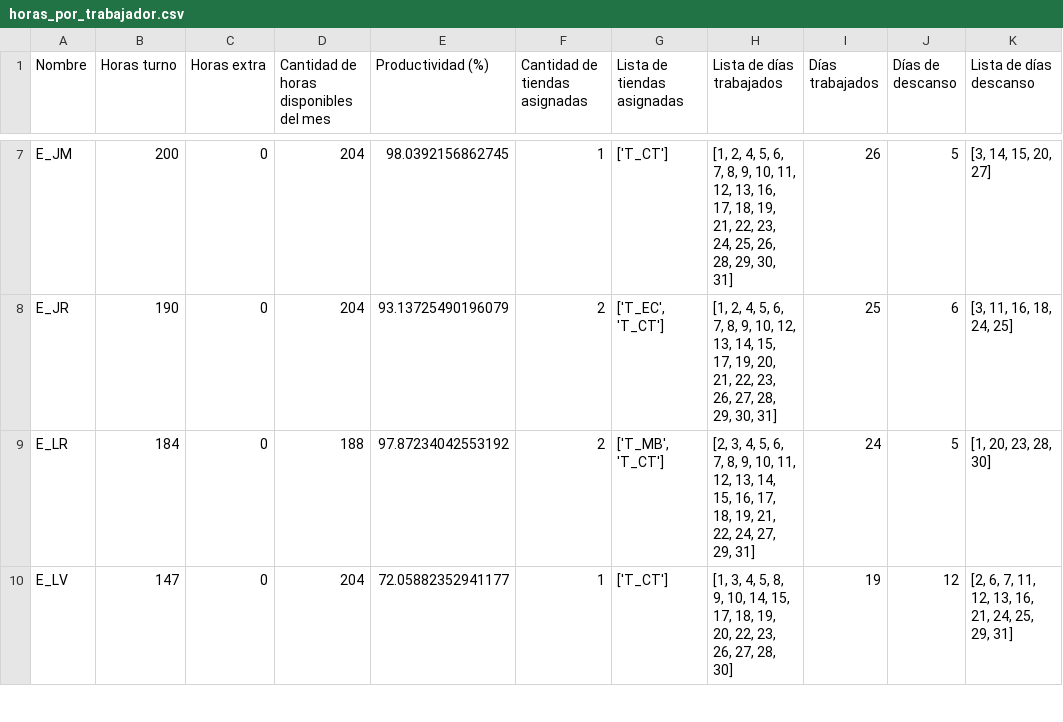
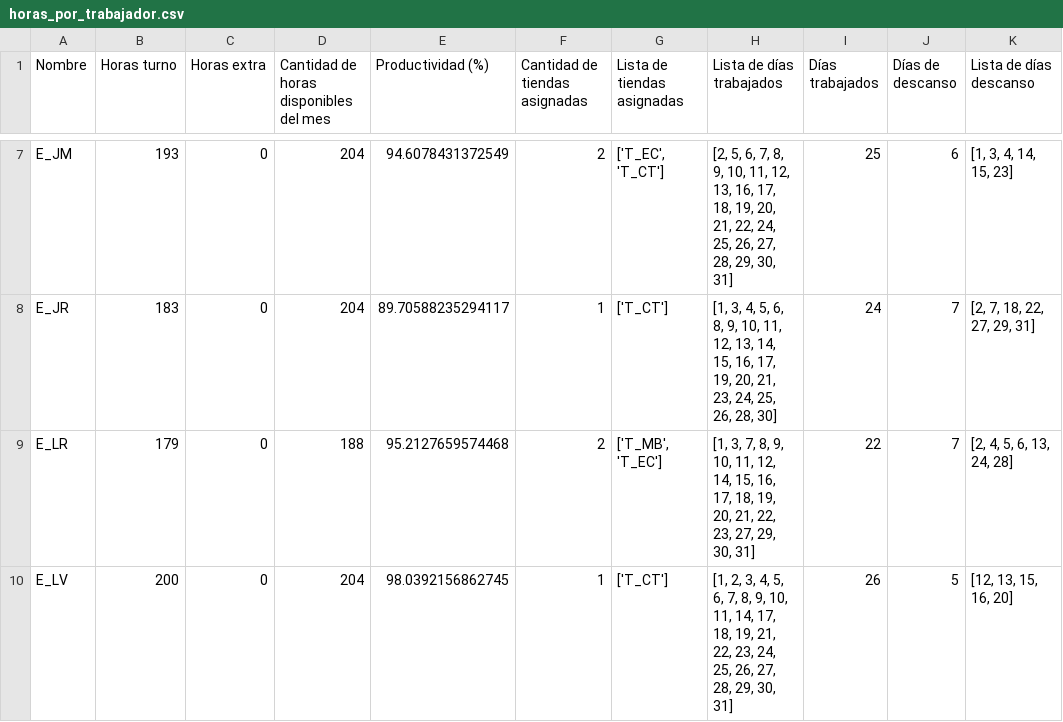
Before and after one commit to LotusZaheer/ExtraHoursOptimization, a CSV file: outputs/horas_por_trabajador.csv, drawn as a sheet; only a part is shown, gaps mark what is left out; the diff covers the shown part only; the diff names each change by its address in the sheet, - before the commit and + after, or states it on an @@ line.

```diff
--- a/outputs/horas_por_trabajador.csv
+++ b/outputs/horas_por_trabajador.csv
-B7 (Horas turno): 200
+B7 (Horas turno): 193
-E7 (Productividad (%)): 98.0392156862745
+E7 (Productividad (%)): 94.6078431372549
-F7 (Cantidad de tiendas asignadas): 1
+F7 (Cantidad de tiendas asignadas): 2
-G7 (Lista de tiendas asignadas): ['T_CT']
+G7 (Lista de tiendas asignadas): ['T_EC', 'T_CT']
-H7 (Lista de días trabajados): [1, 2, 4, 5, 6, 7, 8, 9, 10, 11, 12, 13, 16, 17, 18, 19, 21, 22, 23, 24, 25, 26, 28, 29,…
+H7 (Lista de días trabajados): [2, 5, 6, 7, 8, 9, 10, 11, 12, 13, 16, 17, 18, 19, 20, 21, 22, 24, 25, 26, 27, 28, 29,…
-I7 (Días trabajados): 26
+I7 (Días trabajados): 25
-J7 (Días de descanso): 5
+J7 (Días de descanso): 6
-K7 (Lista de días descanso): [3, 14, 15, 20, 27]
+K7 (Lista de días descanso): [1, 3, 4, 14, 15, 23]
-B8 (Horas turno): 190
+B8 (Horas turno): 183
-E8 (Productividad (%)): 93.13725490196079
+E8 (Productividad (%)): 89.70588235294117
-F8 (Cantidad de tiendas asignadas): 2
+F8 (Cantidad de tiendas asignadas): 1
-G8 (Lista de tiendas asignadas): ['T_EC', 'T_CT']
+G8 (Lista de tiendas asignadas): ['T_CT']
-H8 (Lista de días trabajados): [1, 2, 4, 5, 6, 7, 8, 9, 10, 12, 13, 14, 15, 17, 19, 20, 21, 22, 23, 26, 27, 28, 29, 30, 31]
+H8 (Lista de días trabajados): [1, 3, 4, 5, 6, 8, 9, 10, 11, 12, 13, 14, 15, 16, 17, 19, 20, 21, 23, 24, 25, 26, 28, 30]
-I8 (Días trabajados): 25
+I8 (Días trabajados): 24
-J8 (Días de descanso): 6
+J8 (Días de descanso): 7
-K8 (Lista de días descanso): [3, 11, 16, 18, 24, 25]
+K8 (Lista de días descanso): [2, 7, 18, 22, 27, 29, 31]
-B9 (Horas turno): 184
+B9 (Horas turno): 179
-E9 (Productividad (%)): 97.87234042553192
+E9 (Productividad (%)): 95.2127659574468
-G9 (Lista de tiendas asignadas): ['T_MB', 'T_CT']
+G9 (Lista de tiendas asignadas): ['T_MB', 'T_EC']
-H9 (Lista de días trabajados): [2, 3, 4, 5, 6, 7, 8, 9, 10, 11, 12, 13, 14, 15, 16, 17, 18, 19, 21, 22, 24, 27, 29, 31]
+H9 (Lista de días trabajados): [1, 3, 7, 8, 9, 10, 11, 12, 14, 15, 16, 17, 18, 19, 20, 21, 22, 23, 27, 29, 30, 31]
-I9 (Días trabajados): 24
+I9 (Días trabajados): 22
-J9 (Días de descanso): 5
+J9 (Días de descanso): 7
-K9 (Lista de días descanso): [1, 20, 23, 28, 30]
+K9 (Lista de días descanso): [2, 4, 5, 6, 13, 24, 28]
-B10 (Horas turno): 147
+B10 (Horas turno): 200
-E10 (Productividad (%)): 72.05882352941177
+E10 (Productividad (%)): 98.0392156862745
-H10 (Lista de días trabajados): [1, 3, 4, 5, 8, 9, 10, 14, 15, 17, 18, 19, 20, 22, 23, 26, 27, 28, 30]
+H10 (Lista de días trabajados): [1, 2, 3, 4, 5, 6, 7, 8, 9, 10, 11, 14, 17, 18, 19, 21, 22, 23, 24, 25, 26, 27, 28, 29, 30, 31]
-I10 (Días trabajados): 19
+I10 (Días trabajados): 26
-J10 (Días de descanso): 12
+J10 (Días de descanso): 5
-K10 (Lista de días descanso): [2, 6, 7, 11, 12, 13, 16, 21, 24, 25, 29, 31]
+K10 (Lista de días descanso): [12, 13, 15, 16, 20]
```
Also changed, not shown: 50 edited cells elsewhere in this file, inputs/data.csv, inputs/trabajadores.csv, 13 other files.
